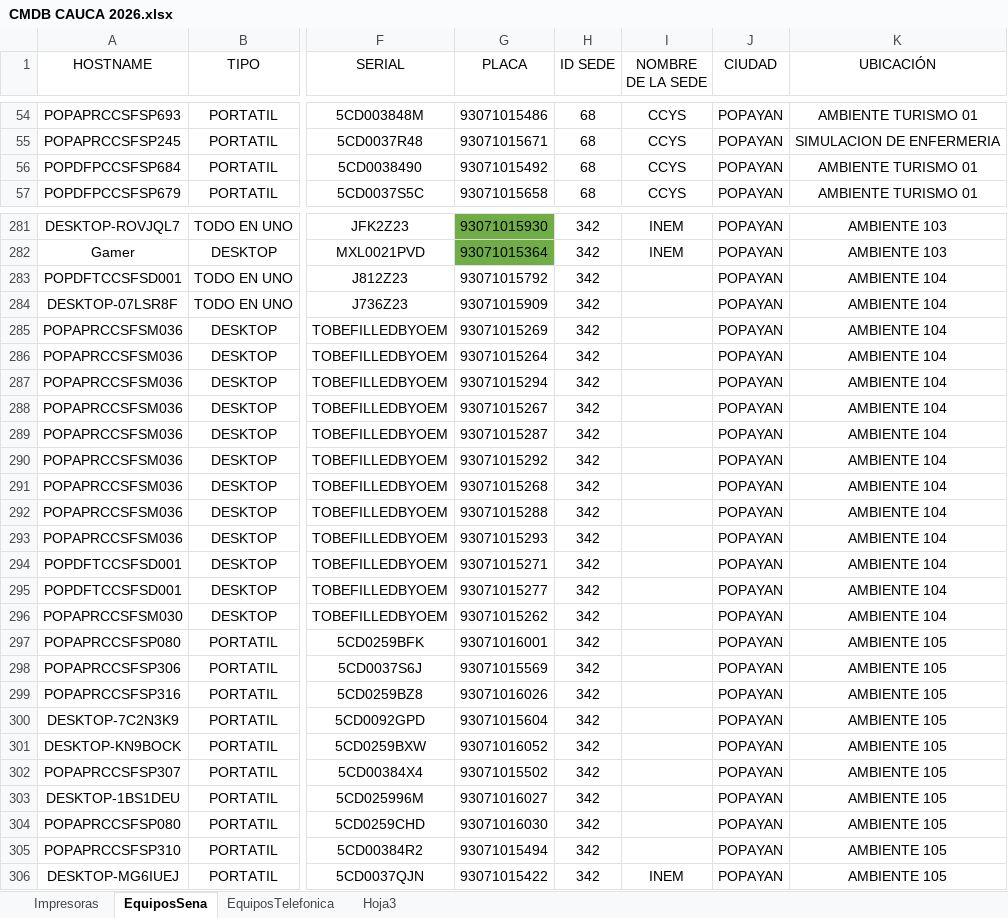
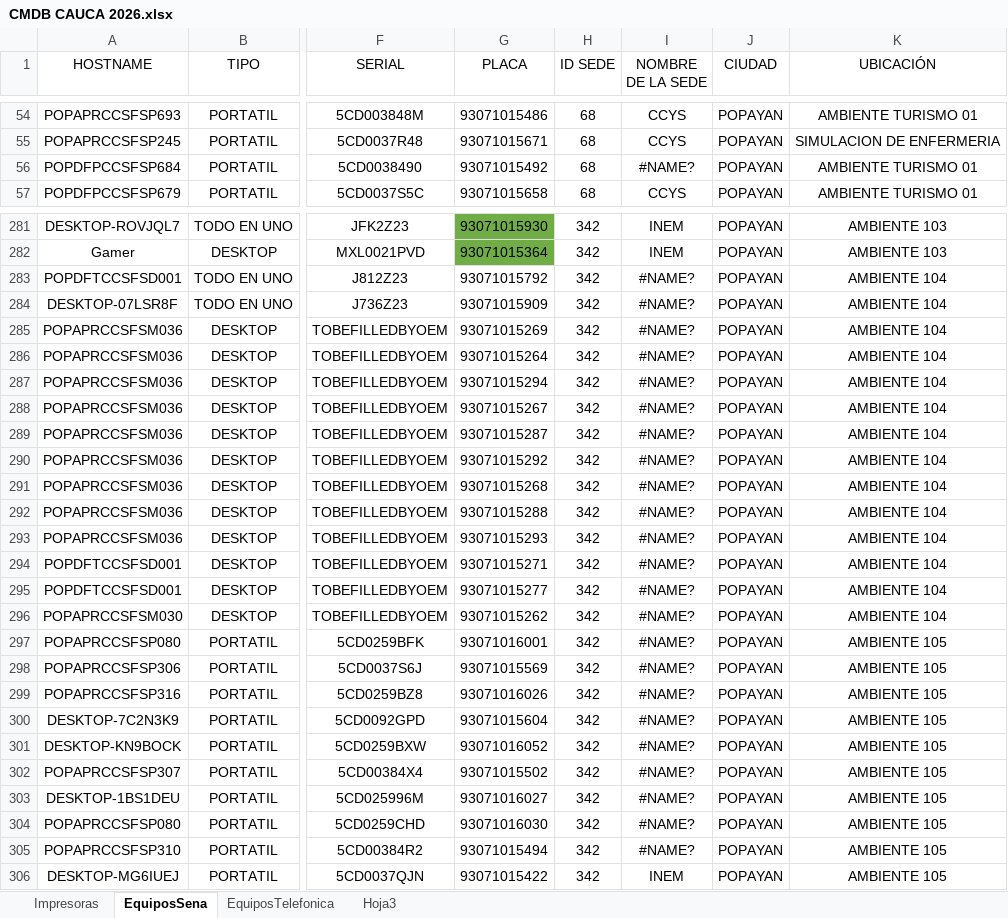
Before and after one commit to WilberHernan/CMDB_SENA, an Excel workbook: CMDB CAUCA 2026.xlsx, sheet EquiposSena, drawn as a sheet; only a part is shown, gaps mark what is left out; values as stored, in another font and other column widths than the file's, no borders; charts and pictures and table styles not drawn; the diff covers the shown part only; the diff names each change by its address in the sheet, - before the commit and + after, or states it on an @@ line.

Commit message:
Proyecto estable , se mejoro el campo de propietario y el campo de las sedes

```diff
--- a/CMDB CAUCA 2026.xlsx (sheet EquiposSena)
+++ b/CMDB CAUCA 2026.xlsx (sheet EquiposSena)
-I56 (NOMBRE DE LA SEDE): CCYS
+I56 (NOMBRE DE LA SEDE): #NAME?
-I283:I305 (NOMBRE DE LA SEDE): (empty)
+I283:I305 (NOMBRE DE LA SEDE): #NAME?
```
Also changed, not shown: 153 edited cells elsewhere in this sheet, sheet Hoja3, sheet EquiposTelefonica, charts or pictures, 4 other files.
